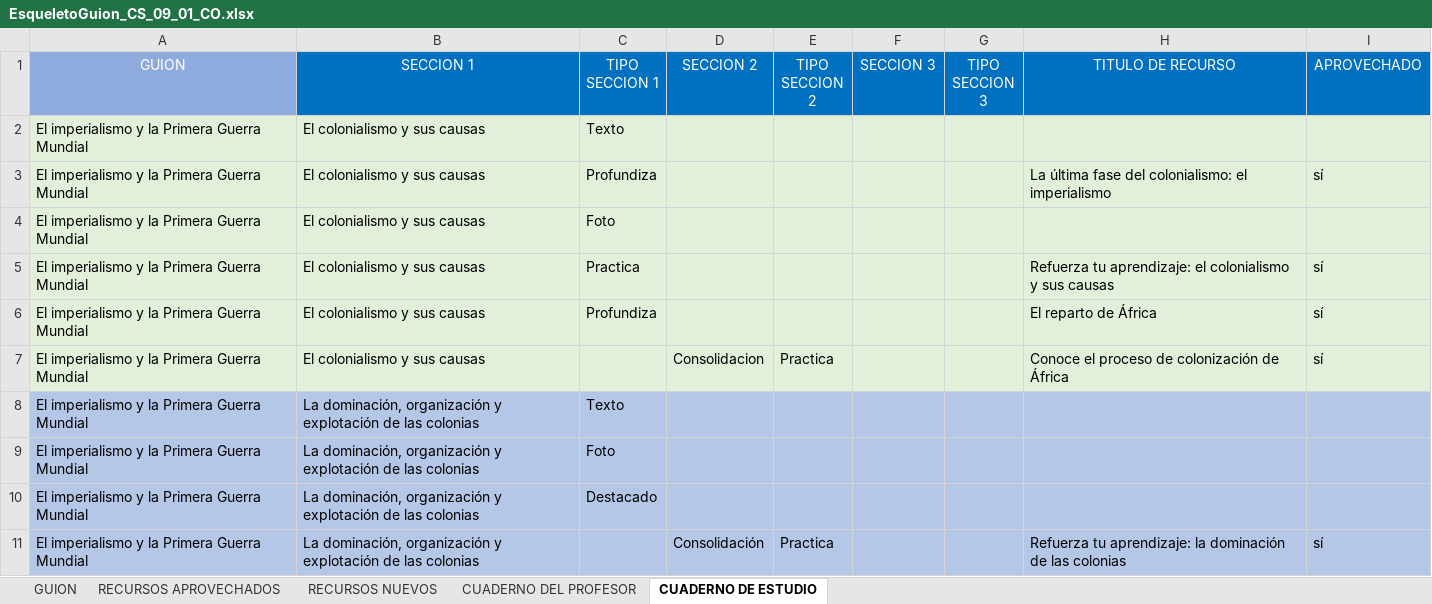
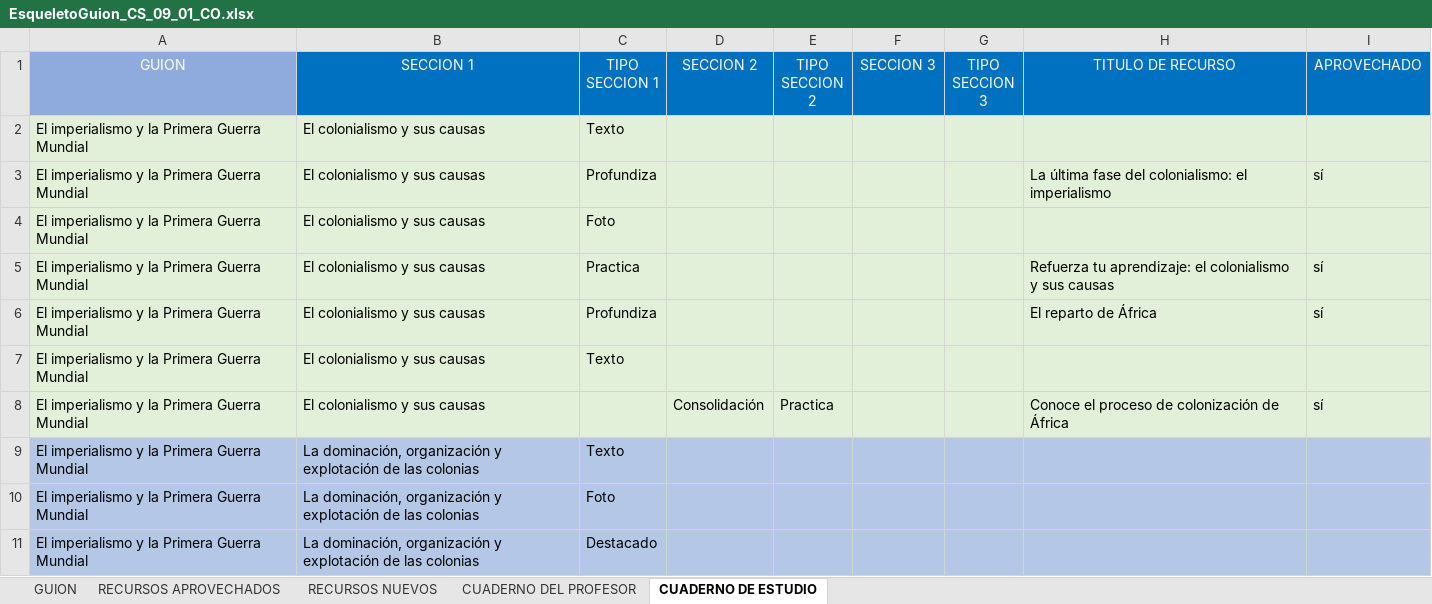
Before and after one commit to AulaPlanetaColombia/CienciasSociales, an Excel workbook: fuentes/contenidos/grado09/guion01/EsqueletoGuion_CS_09_01_CO.xlsx, sheet CUADERNO DE ESTUDIO, drawn as a sheet; only a part is shown; the shorter side is filled out with more unchanged rows; values as stored, in another font and other column widths than the file's, no borders; addresses are those after the commit; the diff covers the shown part only; the diff names each change by its address in the sheet, - before the commit and + after, or states it on an @@ line.

```diff
--- a/fuentes/contenidos/grado09/guion01/EsqueletoGuion_CS_09_01_CO.xlsx (sheet CUADERNO DE ESTUDIO)
+++ b/fuentes/contenidos/grado09/guion01/EsqueletoGuion_CS_09_01_CO.xlsx (sheet CUADERNO DE ESTUDIO)
+row 7: El imperialismo y la Primera Guerra Mundial | El colonialismo y sus causas | Texto
-D8 (SECCION 2): Consolidacion
+D8 (SECCION 2): Consolidación
```
Also changed, not shown: 5 added rows elsewhere in this sheet, fuentes/contenidos/grado08/guion01/EsqueletoGuion_CS_08_01_CO.xlsx, fuentes/contenidos/grado08/guion01/SolicitudGrafica_CS_08_01_CO.xlsx, 8 other files.
